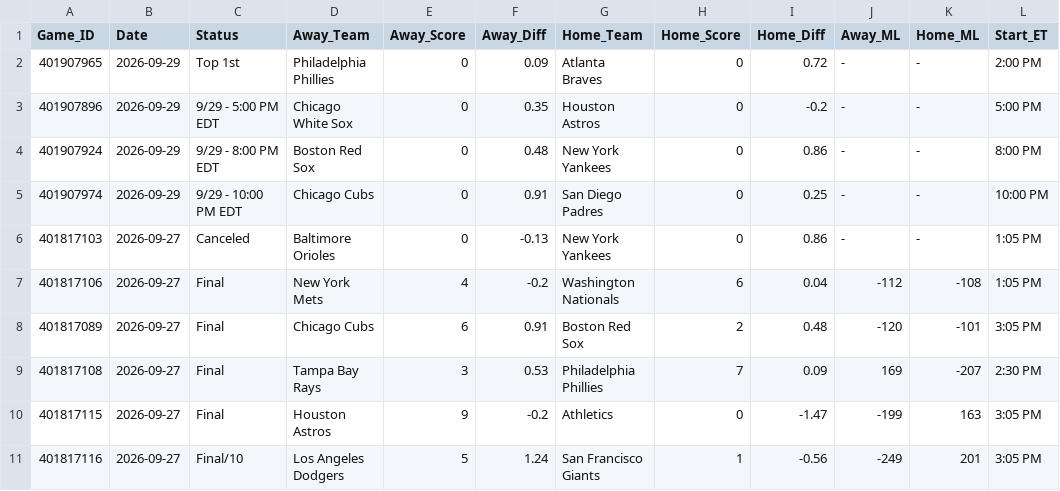
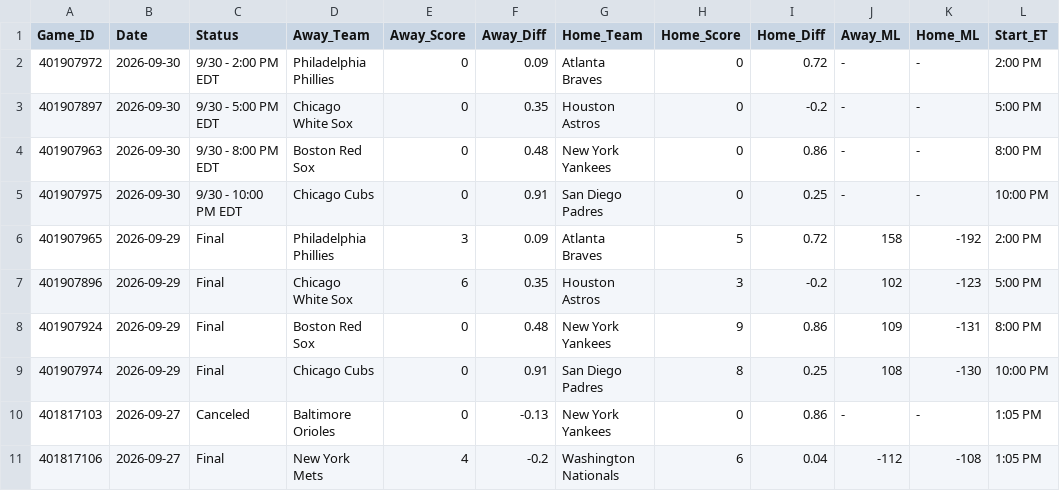
Before and after one commit to danreed001-droid/sport, a CSV file: data/raw/master_mlb_scores.csv, drawn as a sheet; only a part is shown; the shorter side is filled out with more unchanged rows.

```diff
--- a/data/raw/master_mlb_scores.csv
+++ b/data/raw/master_mlb_scores.csv
@@ -1,6 +1,10 @@
 Game_ID,Date,Status,Away_Team,Away_Score,Away_Diff,Home_Team,Home_Score,Home_Diff,Away_ML,Home_ML,Start_ET
-401907965,2026-09-29,Top 1st,Philadelphia Phillies,0,0.09,Atlanta Braves,0,0.72,-,-,2:00 PM
-401907896,2026-09-29,9/29 - 5:00 PM EDT,Chicago White Sox,0,0.35,Houston Astros,0,-0.2,-,-,5:00 PM
-401907924,2026-09-29,9/29 - 8:00 PM EDT,Boston Red Sox,0,0.48,New York Yankees,0,0.86,-,-,8:00 PM
-401907974,2026-09-29,9/29 - 10:00 PM EDT,Chicago Cubs,0,0.91,San Diego Padres,0,0.25,-,-,10:00 PM
+401907972,2026-09-30,9/30 - 2:00 PM EDT,Philadelphia Phillies,0,0.09,Atlanta Braves,0,0.72,-,-,2:00 PM
+401907897,2026-09-30,9/30 - 5:00 PM EDT,Chicago White Sox,0,0.35,Houston Astros,0,-0.2,-,-,5:00 PM
+401907963,2026-09-30,9/30 - 8:00 PM EDT,Boston Red Sox,0,0.48,New York Yankees,0,0.86,-,-,8:00 PM
+401907975,2026-09-30,9/30 - 10:00 PM EDT,Chicago Cubs,0,0.91,San Diego Padres,0,0.25,-,-,10:00 PM
+401907965,2026-09-29,Final,Philadelphia Phillies,3,0.09,Atlanta Braves,5,0.72,158,-192,2:00 PM
+401907896,2026-09-29,Final,Chicago White Sox,6,0.35,Houston Astros,3,-0.2,102,-123,5:00 PM
+401907924,2026-09-29,Final,Boston Red Sox,0,0.48,New York Yankees,9,0.86,109,-131,8:00 PM
+401907974,2026-09-29,Final,Chicago Cubs,0,0.91,San Diego Padres,8,0.25,108,-130,10:00 PM
 401817103,2026-09-27,Canceled,Baltimore Orioles,0,-0.13,New York Yankees,0,0.86,-,-,1:05 PM
```
Also changed, not shown: 7 other files.
